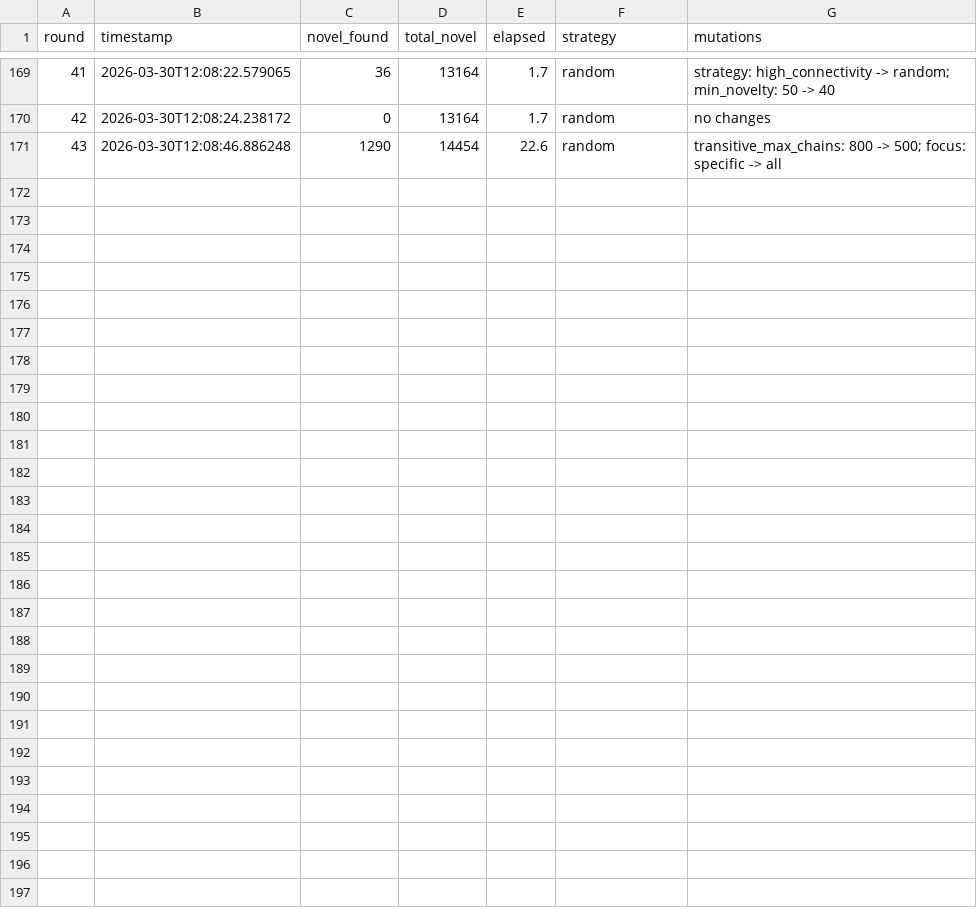
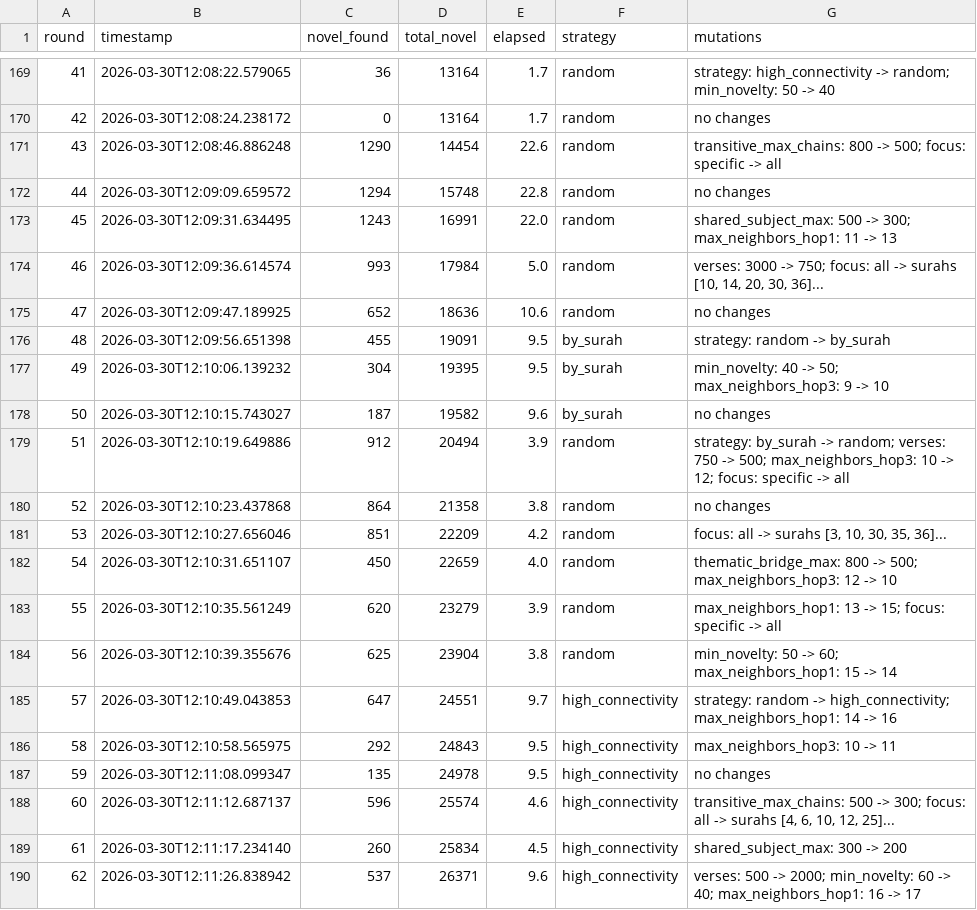
Before and after one commit to Submit19/quran-knowledge-graph, a TSV file: autoresearch/deduction_rounds.tsv, drawn as a sheet; only a part is shown, gaps mark what is left out.

```diff
--- a/autoresearch/deduction_rounds.tsv
+++ b/autoresearch/deduction_rounds.tsv
@@ -171 +171,20 @@ round	timestamp	novel_found	total_novel	elapsed	strategy	mutations
 43	2026-03-30T12:08:46.886248	1290	14454	22.6	random	transitive_max_chains: 800 -> 500; focus: specific -> all
+44	2026-03-30T12:09:09.659572	1294	15748	22.8	random	no changes
+45	2026-03-30T12:09:31.634495	1243	16991	22.0	random	shared_subject_max: 500 -> 300; max_neighbors_hop1: 11 -> 13
+46	2026-03-30T12:09:36.614574	993	17984	5.0	random	verses: 3000 -> 750; focus: all -> surahs [10, 14, 20, 30, 36]...
+47	2026-03-30T12:09:47.189925	652	18636	10.6	random	no changes
+48	2026-03-30T12:09:56.651398	455	19091	9.5	by_surah	strategy: random -> by_surah
+49	2026-03-30T12:10:06.139232	304	19395	9.5	by_surah	min_novelty: 40 -> 50; max_neighbors_hop3: 9 -> 10
+50	2026-03-30T12:10:15.743027	187	19582	9.6	by_surah	no changes
+51	2026-03-30T12:10:19.649886	912	20494	3.9	random	strategy: by_surah -> random; verses: 750 -> 500; max_neighbors_hop3: 10 -> 12; focus: specific -> all
+52	2026-03-30T12:10:23.437868	864	21358	3.8	random	no changes
+53	2026-03-30T12:10:27.656046	851	22209	4.2	random	focus: all -> surahs [3, 10, 30, 35, 36]...
+54	2026-03-30T12:10:31.651107	450	22659	4.0	random	thematic_bridge_max: 800 -> 500; max_neighbors_hop3: 12 -> 10
+55	2026-03-30T12:10:35.561249	620	23279	3.9	random	max_neighbors_hop1: 13 -> 15; focus: specific -> all
+56	2026-03-30T12:10:39.355676	625	23904	3.8	random	min_novelty: 50 -> 60; max_neighbors_hop1: 15 -> 14
+57	2026-03-30T12:10:49.043853	647	24551	9.7	high_connectivity	strategy: random -> high_connectivity; max_neighbors_hop1: 14 -> 16
+58	2026-03-30T12:10:58.565975	292	24843	9.5	high_connectivity	max_neighbors_hop3: 10 -> 11
+59	2026-03-30T12:11:08.099347	135	24978	9.5	high_connectivity	no changes
+60	2026-03-30T12:11:12.687137	596	25574	4.6	high_connectivity	transitive_max_chains: 500 -> 300; focus: all -> surahs [4, 6, 10, 12, 25]...
+61	2026-03-30T12:11:17.234140	260	25834	4.5	high_connectivity	shared_subject_max: 300 -> 200
+62	2026-03-30T12:11:26.838942	537	26371	9.6	high_connectivity	verses: 500 -> 2000; min_novelty: 60 -> 40; max_neighbors_hop1: 16 -> 17
```
Also changed, not shown: autoresearch/analysis_rounds.tsv, 8 other files.
